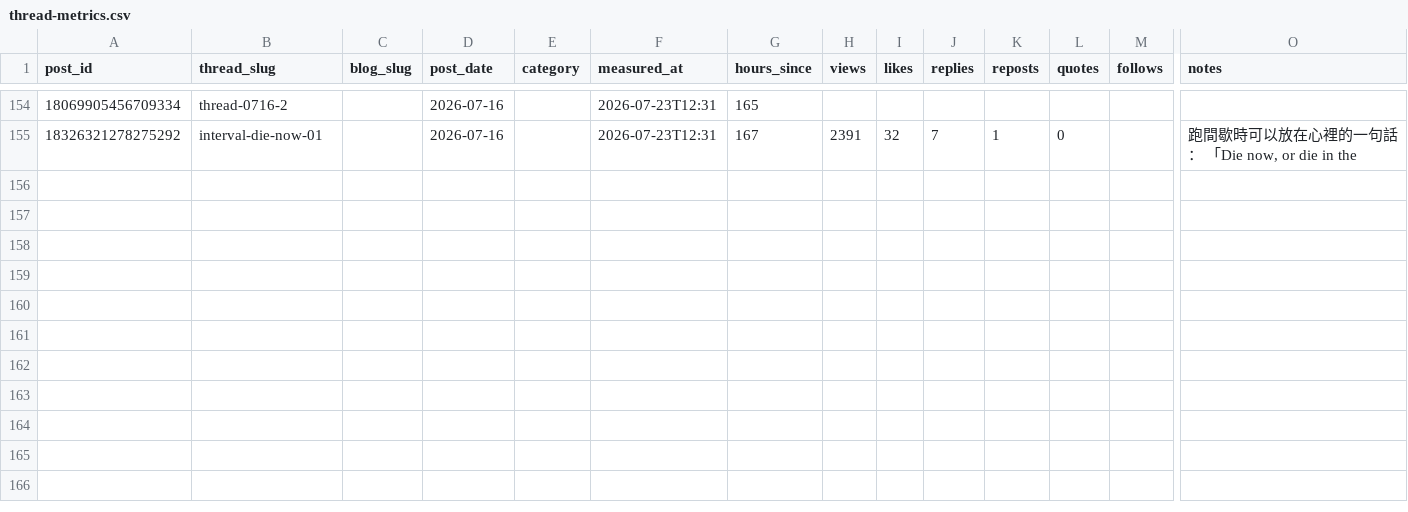
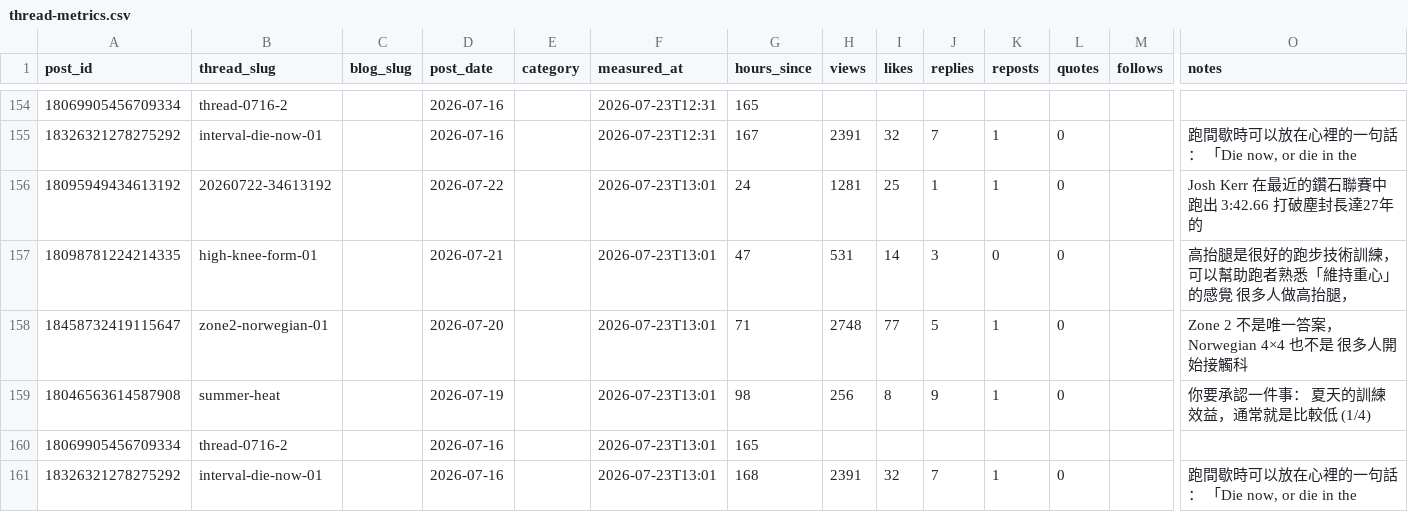
Before and after one commit to fafnerzhang/the-right-pace-analytics, a CSV file: threads/thread-metrics.csv, drawn as a sheet; only a part is shown, gaps mark what is left out; rows hold the shown columns only; the diff names each change by its address in the sheet, - before the commit and + after, or states it on an @@ line.

```diff
--- a/threads/thread-metrics.csv
+++ b/threads/thread-metrics.csv
+row 156: 18095949434613192 | 20260722-34613192 |  | 2026-07-22 |  | 2026-07-23T13:01 | 24 | 1281 | 25 | 1 | 1 | 0 |  | Josh Kerr 在最近的鑽石聯賽中跑出 3:42.66 打破塵封長達27年的
+row 157: 18098781224214335 | high-knee-form-01 |  | 2026-07-21 |  | 2026-07-23T13:01 | 47 | 531 | 14 | 3 | 0 | 0 |  | 高抬腿是很好的跑步技術訓練，可以幫助跑者熟悉「維持重心」的感覺 很多人做高抬腿，
+row 158: 18458732419115647 | zone2-norwegian-01 |  | 2026-07-20 |  | 2026-07-23T13:01 | 71 | 2748 | 77 | 5 | 1 | 0 |  | Zone 2 不是唯一答案，Norwegian 4×4 也不是 很多人開始接觸科
+row 159: 18046563614587908 | summer-heat |  | 2026-07-19 |  | 2026-07-23T13:01 | 98 | 256 | 8 | 9 | 1 | 0 |  | 你要承認一件事： 夏天的訓練效益，通常就是比較低 (1/4)
+row 160: 18069905456709334 | thread-0716-2 |  | 2026-07-16 |  | 2026-07-23T13:01 | 165
+row 161: 18326321278275292 | interval-die-now-01 |  | 2026-07-16 |  | 2026-07-23T13:01 | 168 | 2391 | 32 | 7 | 1 | 0 |  | 跑間歇時可以放在心裡的一句話： 「Die now, or die in the
```
